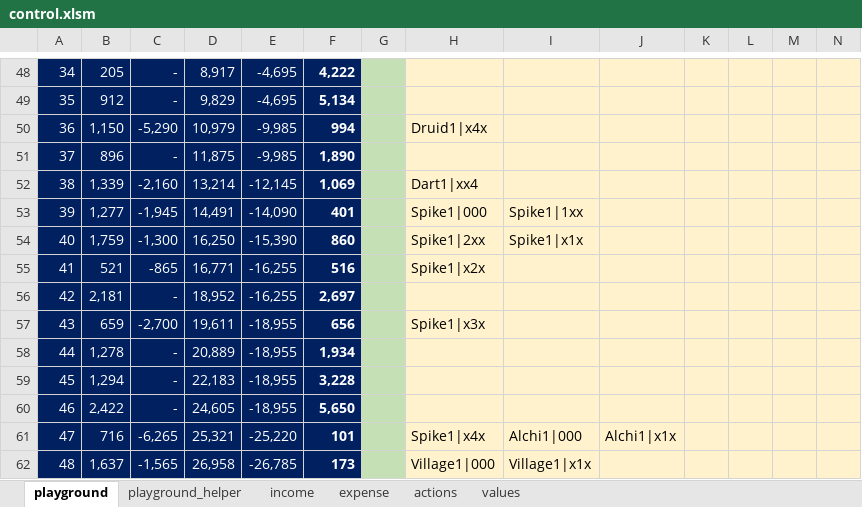
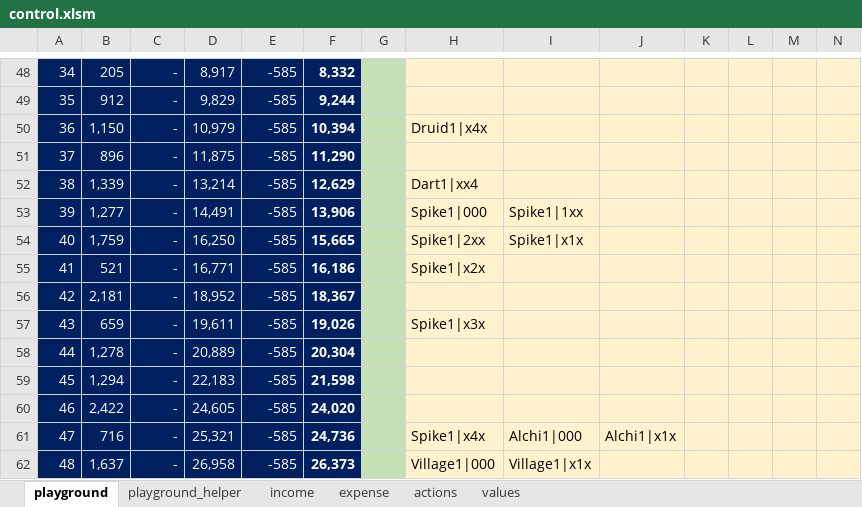
Before and after one commit to dawei7/BloonsTD6_BOT, an Excel workbook: src/control.xlsm, sheet playground, drawn as a sheet; only a part is shown, gaps mark what is left out; values as stored, in another font and other column widths than the file's, no borders; charts and pictures not drawn; the diff covers the shown part only; the diff names each change by its address in the sheet, - before the commit and + after, or states it on an @@ line.

```diff
--- a/src/control.xlsm (sheet playground)
+++ b/src/control.xlsm (sheet playground)
-E48:E49: -4,695
+E48:E49: -585
-F48: 4,222
+F48: 8,332
-F49: 5,134
+F49: 9,244
-C50: -5,290
+C50: -
-E50:E51: -9,985
+E50:E51: -585
-F50: 994
+F50: 10,394
-F51: 1,890
+F51: 11,290
-C52: -2,160
+C52: -
-E52: -12,145
+E52: -585
-F52: 1,069
+F52: 12,629
-C53: -1,945
+C53: -
-E53: -14,090
+E53: -585
-F53: 401
+F53: 13,906
-C54: -1,300
+C54: -
-E54: -15,390
+E54: -585
-F54: 860
+F54: 15,665
-C55: -865
+C55: -
-E55:E56: -16,255
+E55:E56: -585
-F55: 516
+F55: 16,186
-F56: 2,697
+F56: 18,367
-C57: -2,700
+C57: -
-E57:E60: -18,955
+E57:E60: -585
-F57: 656
+F57: 19,026
-F58: 1,934
+F58: 20,304
-F59: 3,228
+F59: 21,598
-F60: 5,650
+F60: 24,020
-C61: -6,265
+C61: -
-E61: -25,220
+E61: -585
-F61: 101
+F61: 24,736
-C62: -1,565
+C62: -
-E62: -26,785
+E62: -585
-F62: 173
+F62: 26,373
```
Also changed, not shown: 283 edited cells elsewhere in this sheet, sheet playground_helper, sheet expense, sheet values, formulas that keep their value, 6 other files.
